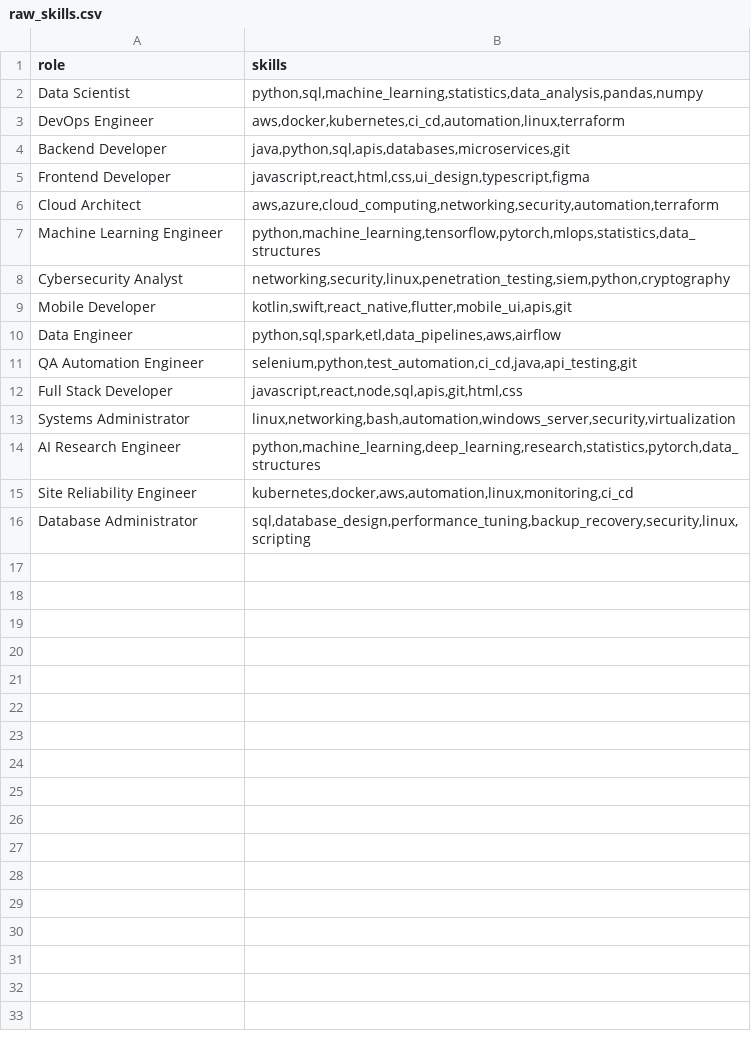
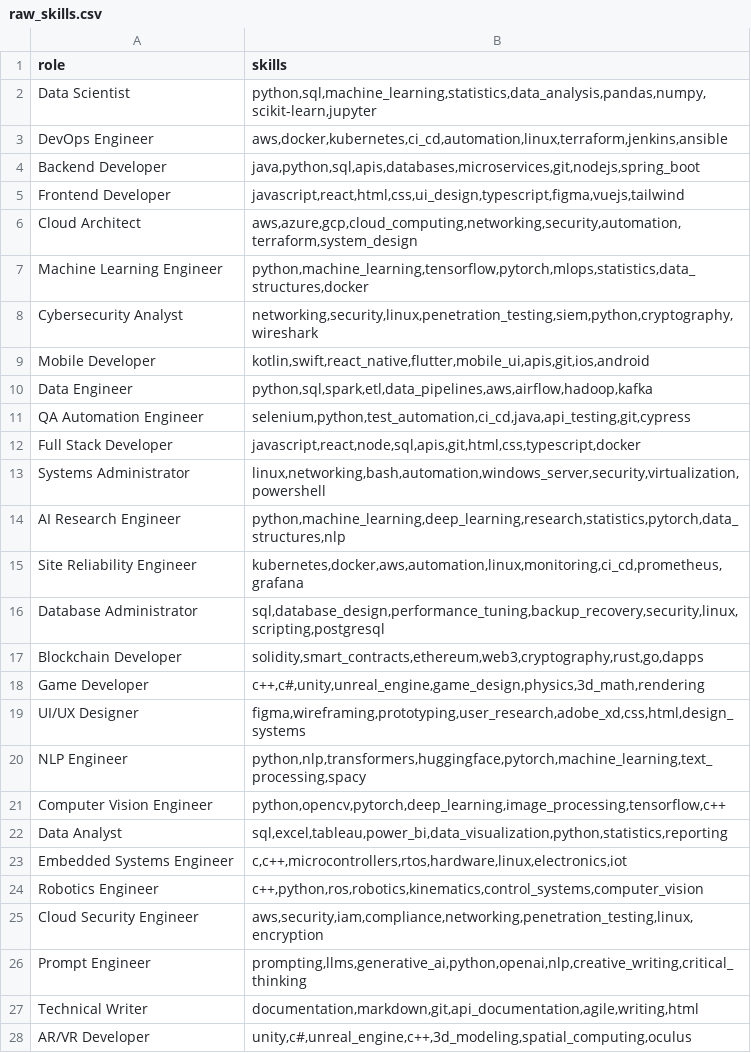
Before and after one commit to akshatog/DecodeLabs_Internship, a CSV file: Week_3/raw_skills.csv, drawn as a sheet; only a part is shown; the diff covers the shown part only.

Commit message:
Refactor Project 3: Extensive Dataset expansion, Skill Gap Analysis, and colored CLI output

```diff
--- a/Week_3/raw_skills.csv
+++ b/Week_3/raw_skills.csv
@@ -1,16 +1,28 @@
 role,skills
-Data Scientist,"python,sql,machine_learning,statistics,data_analysis,pandas,numpy"
-DevOps Engineer,"aws,docker,kubernetes,ci_cd,automation,linux,terraform"
-Backend Developer,"java,python,sql,apis,databases,microservices,git"
-Frontend Developer,"javascript,react,html,css,ui_design,typescript,figma"
-Cloud Architect,"aws,azure,cloud_computing,networking,security,automation,terraform"
-Machine Learning Engineer,"python,machine_learning,tensorflow,pytorch,mlops,statistics,data_structures"
-Cybersecurity Analyst,"networking,security,linux,penetration_testing,siem,python,cryptography"
-Mobile Developer,"kotlin,swift,react_native,flutter,mobile_ui,apis,git"
-Data Engineer,"python,sql,spark,etl,data_pipelines,aws,airflow"
-QA Automation Engineer,"selenium,python,test_automation,ci_cd,java,api_testing,git"
-Full Stack Developer,"javascript,react,node,sql,apis,git,html,css"
-Systems Administrator,"linux,networking,bash,automation,windows_server,security,virtualization"
-AI Research Engineer,"python,machine_learning,deep_learning,research,statistics,pytorch,data_structures"
-Site Reliability Engineer,"kubernetes,docker,aws,automation,linux,monitoring,ci_cd"
-Database Administrator,"sql,database_design,performance_tuning,backup_recovery,security,linux,scripting"
+Data Scientist,"python,sql,machine_learning,statistics,data_analysis,pandas,numpy,scikit-learn,jupyter"
+DevOps Engineer,"aws,docker,kubernetes,ci_cd,automation,linux,terraform,jenkins,ansible"
+Backend Developer,"java,python,sql,apis,databases,microservices,git,nodejs,spring_boot"
+Frontend Developer,"javascript,react,html,css,ui_design,typescript,figma,vuejs,tailwind"
+Cloud Architect,"aws,azure,gcp,cloud_computing,networking,security,automation,terraform,system_design"
+Machine Learning Engineer,"python,machine_learning,tensorflow,pytorch,mlops,statistics,data_structures,docker"
+Cybersecurity Analyst,"networking,security,linux,penetration_testing,siem,python,cryptography,wireshark"
+Mobile Developer,"kotlin,swift,react_native,flutter,mobile_ui,apis,git,ios,android"
+Data Engineer,"python,sql,spark,etl,data_pipelines,aws,airflow,hadoop,kafka"
+QA Automation Engineer,"selenium,python,test_automation,ci_cd,java,api_testing,git,cypress"
+Full Stack Developer,"javascript,react,node,sql,apis,git,html,css,typescript,docker"
+Systems Administrator,"linux,networking,bash,automation,windows_server,security,virtualization,powershell"
+AI Research Engineer,"python,machine_learning,deep_learning,research,statistics,pytorch,data_structures,nlp"
+Site Reliability Engineer,"kubernetes,docker,aws,automation,linux,monitoring,ci_cd,prometheus,grafana"
+Database Administrator,"sql,database_design,performance_tuning,backup_recovery,security,linux,scripting,postgresql"
+Blockchain Developer,"solidity,smart_contracts,ethereum,web3,cryptography,rust,go,dapps"
+Game Developer,"c++,c#,unity,unreal_engine,game_design,physics,3d_math,rendering"
+UI/UX Designer,"figma,wireframing,prototyping,user_research,adobe_xd,css,html,design_systems"
+NLP Engineer,"python,nlp,transformers,huggingface,pytorch,machine_learning,text_processing,spacy"
+Computer Vision Engineer,"python,opencv,pytorch,deep_learning,image_processing,tensorflow,c++"
+Data Analyst,"sql,excel,tableau,power_bi,data_visualization,python,statistics,reporting"
+Embedded Systems Engineer,"c,c++,microcontrollers,rtos,hardware,linux,electronics,iot"
+Robotics Engineer,"c++,python,ros,robotics,kinematics,control_systems,computer_vision"
+Cloud Security Engineer,"aws,security,iam,compliance,networking,penetration_testing,linux,encryption"
+Prompt Engineer,"prompting,llms,generative_ai,python,openai,nlp,creative_writing,critical_thinking"
+Technical Writer,"documentation,markdown,git,api_documentation,agile,writing,html"
+AR/VR Developer,"unity,c#,unreal_engine,c++,3d_modeling,spatial_computing,oculus"
```
Also changed, not shown: 2 added rows elsewhere in this file, 2 other files.
